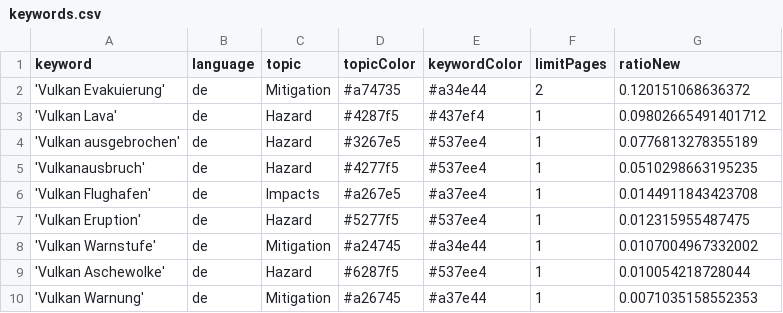
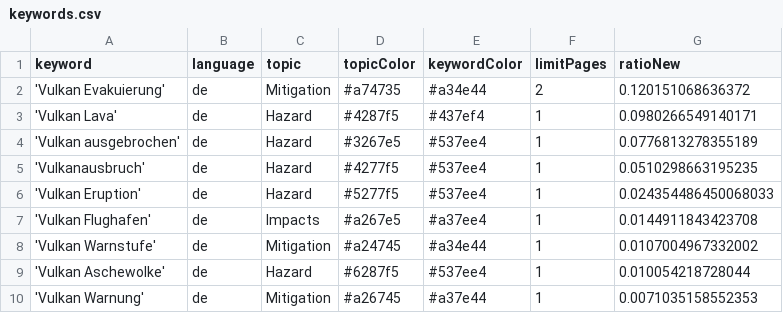
Before and after one commit to paularicarda-news/VolcanoIsComing, a CSV file: keywords.csv, drawn as a sheet.

```diff
--- a/keywords.csv
+++ b/keywords.csv
@@ -2,7 +2,7 @@ keyword,language,topic,topicColor,keywordColor,limitPages,ratioNew
 'Vulkan Evakuierung',de,Mitigation,#a74735,#a34e44,2,0.120151068636372
-'Vulkan Lava',de,Hazard,#4287f5,#437ef4,1,0.09802665491401712
+'Vulkan Lava',de,Hazard,#4287f5,#437ef4,1,0.0980266549140171
 'Vulkan ausgebrochen',de,Hazard,#3267e5,#537ee4,1,0.0776813278355189
 'Vulkanausbruch',de,Hazard,#4277f5,#537ee4,1,0.0510298663195235
+'Vulkan Eruption',de,Hazard,#5277f5,#537ee4,1,0.024354486450068033
 'Vulkan Flughafen',de,Impacts,#a267e5,#a37ee4,1,0.0144911843423708
-'Vulkan Eruption',de,Hazard,#5277f5,#537ee4,1,0.012315955487475
 'Vulkan Warnstufe',de,Mitigation,#a24745,#a34e44,1,0.0107004967332002
```
Also changed, not shown: csv/news_2026_08.csv.
